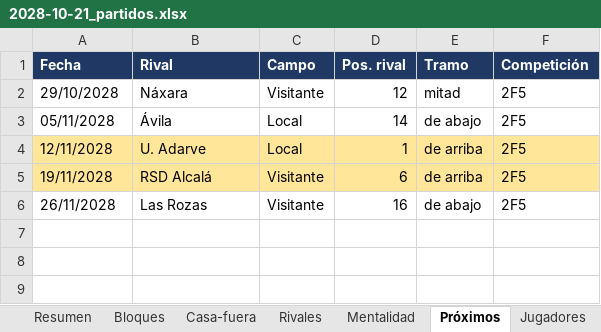
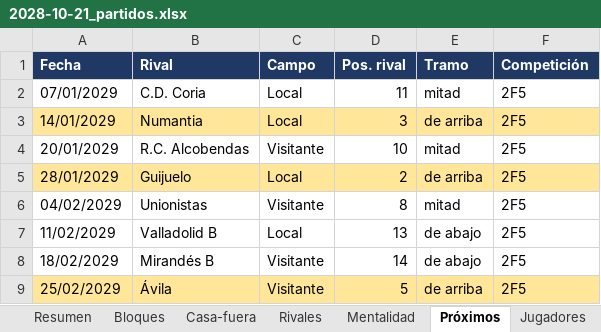
Before and after one commit to Antoniocapi/Antoniocapi, an Excel workbook: informes/2028-10-21_partidos.xlsx, sheet Próximos, drawn as a sheet; values as stored, in another font and other column widths than the file's, no borders; removed rows and columns are numbered as before the commit, all else as after; the diff names each change by its address in the sheet, - before the commit and + after, or states it on an @@ line.

```diff
--- a/informes/2028-10-21_partidos.xlsx (sheet Próximos)
+++ b/informes/2028-10-21_partidos.xlsx (sheet Próximos)
+row 2: 07/01/2029 | C.D. Coria | Local | 11 | mitad | 2F5
+row 3: 14/01/2029 | Numantia | Local | 3 | de arriba | 2F5
-A4 (Fecha): 29/10/2028
+A4 (Fecha): 20/01/2029
-B4 (Rival): Náxara
+B4 (Rival): R.C. Alcobendas
-D4 (Pos. rival): 12
+D4 (Pos. rival): 10
+row 5: 28/01/2029 | Guijuelo | Local | 2 | de arriba | 2F5
+row 6: 04/02/2029 | Unionistas | Visitante | 8 | mitad | 2F5
-A7 (Fecha): 05/11/2028
+A7 (Fecha): 11/02/2029
-B7 (Rival): Ávila
+B7 (Rival): Valladolid B
-D7 (Pos. rival): 14
+D7 (Pos. rival): 13
-row 4: 12/11/2028 | U. Adarve | Local | 1 | de arriba | 2F5
-row 5: 19/11/2028 | RSD Alcalá | Visitante | 6 | de arriba | 2F5
-A8 (Fecha): 26/11/2028
+A8 (Fecha): 18/02/2029
-B8 (Rival): Las Rozas
+B8 (Rival): Mirandés B
-D8 (Pos. rival): 16
+D8 (Pos. rival): 14
+row 9: 25/02/2029 | Ávila | Visitante | 5 | de arriba | 2F5
```
Also changed, not shown: sheet Rivales, sheet Partidos, sheet Resumen, informes/2028-09-18_equipo.xlsx, informes/2028-12-17_analisis.xlsx, 29 other files.
